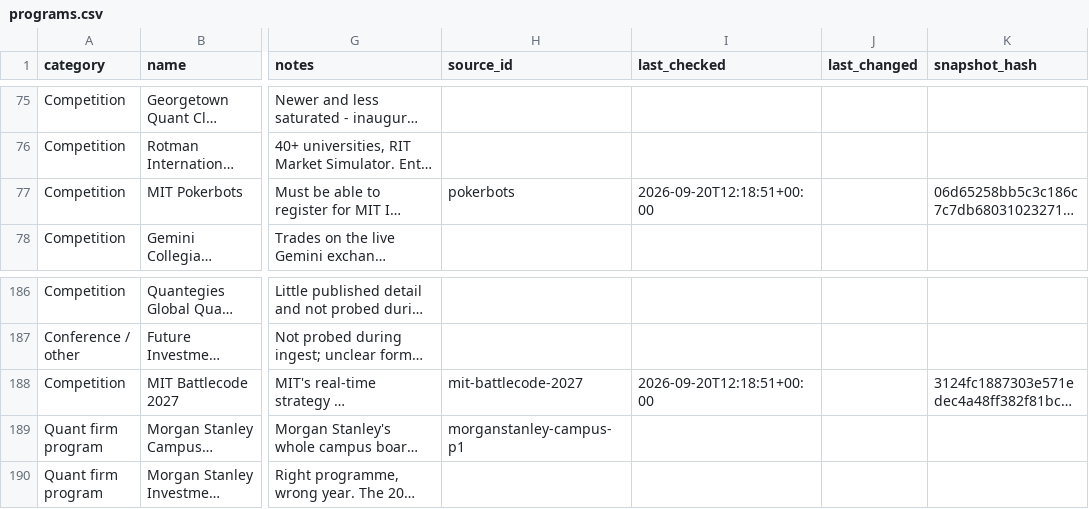
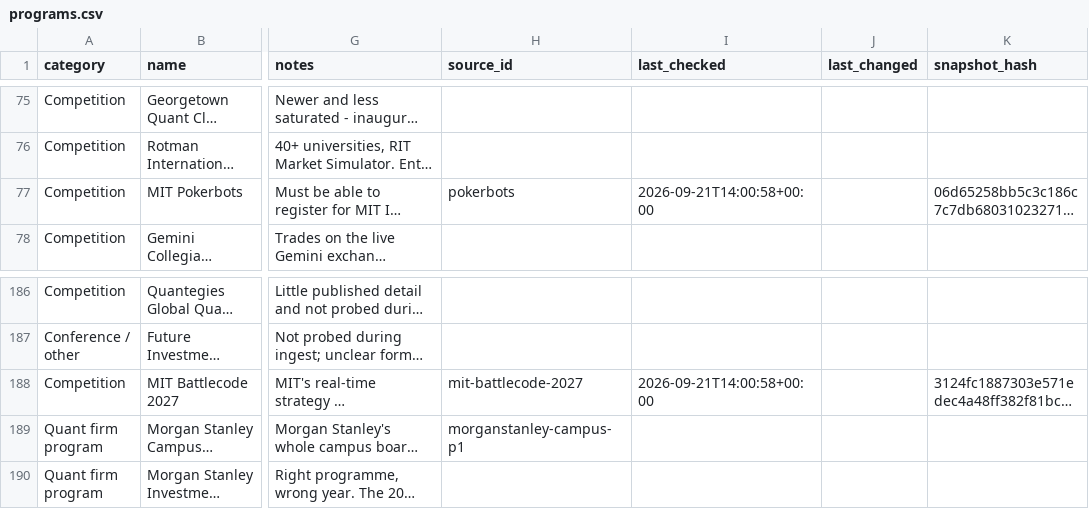
Before and after one commit to YeziShanYang/Internship-Opportunity-Aggregator, a CSV file: data/programs.csv, drawn as a sheet; only a part is shown, gaps mark what is left out; long unchanged cells end in …; the diff covers the shown part only; the diff names each change by its address in the sheet, - before the commit and + after, or states it on an @@ line.

```diff
--- a/data/programs.csv
+++ b/data/programs.csv
-I77 (last_checked): 2026-09-20T12:18:51+00:00
+I77 (last_checked): 2026-09-21T14:00:58+00:00
-I188 (last_checked): 2026-09-20T12:18:51+00:00
+I188 (last_checked): 2026-09-21T14:00:58+00:00
```
Also changed, not shown: 18 edited cells elsewhere in this file, 17 other files.
